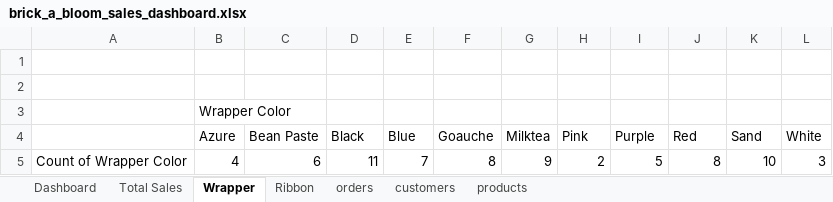
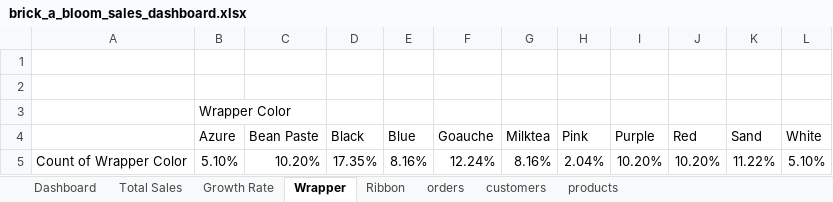
Before and after one commit to macagod/brick-a-bloom-sales-analysis, an Excel workbook: brick_a_bloom_sales_dashboard.xlsx, sheet Wrapper, drawn as a sheet; values as stored, in another font and other column widths than the file's, no borders; removed rows and columns are numbered as before the commit, all else as after; the diff names each change by its address in the sheet, - before the commit and + after, or states it on an @@ line.

```diff
--- a/brick_a_bloom_sales_dashboard.xlsx (sheet Wrapper)
+++ b/brick_a_bloom_sales_dashboard.xlsx (sheet Wrapper)
+sheet tab: Growth Rate
-row 5: Count of Wrapper Color | 4 | 6 | 11 | 7 | 8 | 9 | 2 | 5 | 8 | 10 | 3
+row 5: Count of Wrapper Color | 5.10% | 10.20% | 17.35% | 8.16% | 12.24% | 8.16% | 2.04% | 10.20% | 10.20% | 11.22% | 5.10%
```
Also changed, not shown: sheet Ribbon, sheet Total Sales, charts or pictures.
